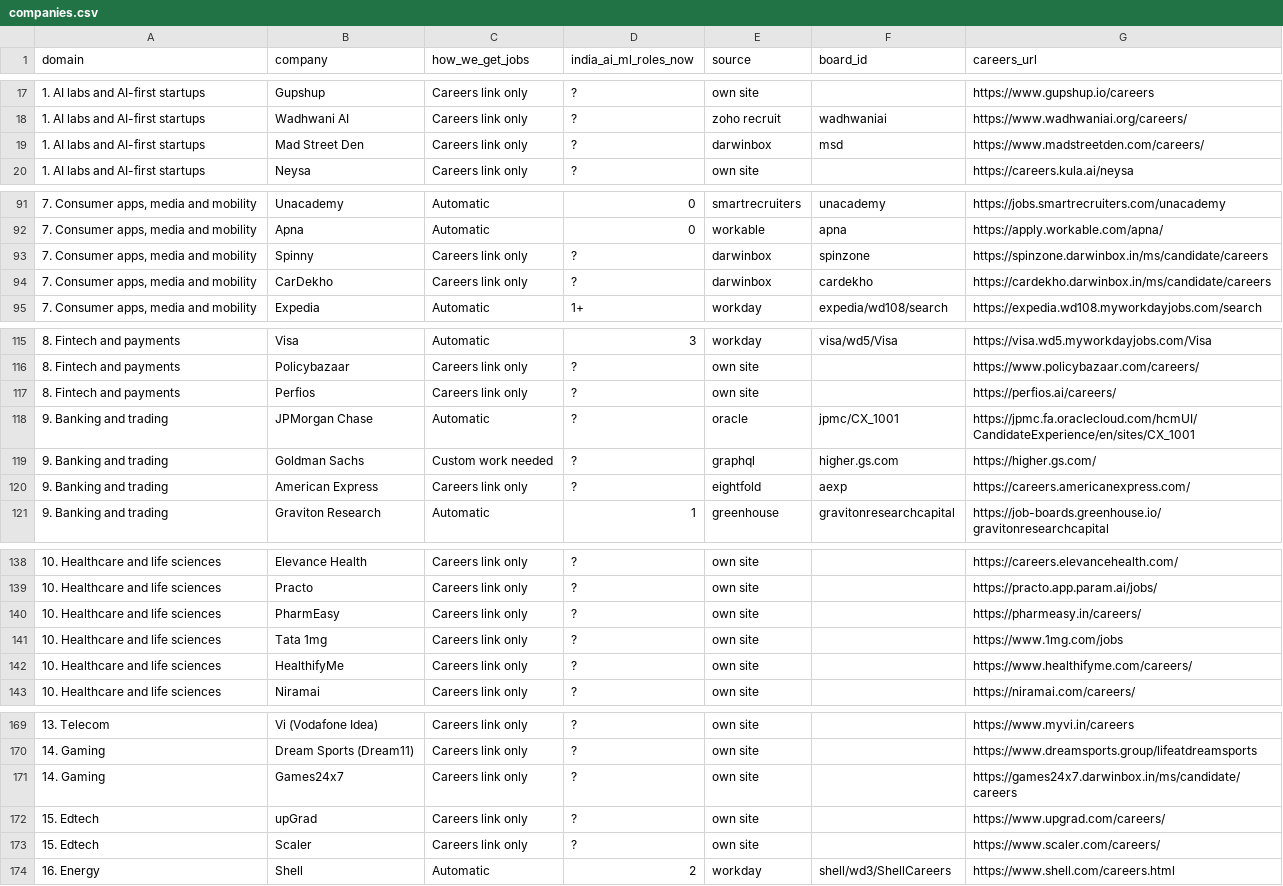
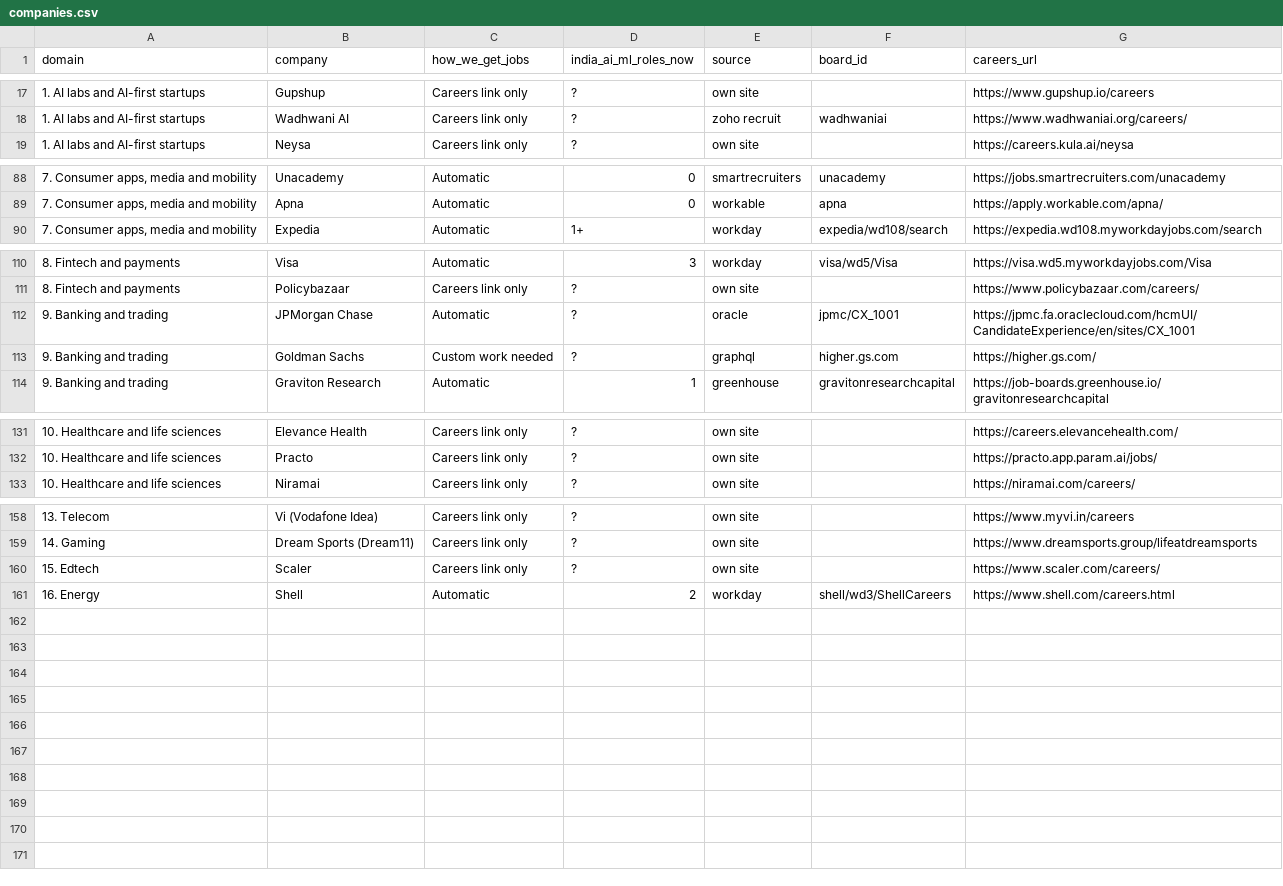
Before and after one commit to datawithsuman/datawithsuman.github.io, a CSV file: new-site/jobs/companies.csv, drawn as a sheet; only a part is shown, gaps mark what is left out; the diff covers the shown part only.

```diff
--- a/new-site/jobs/companies.csv
+++ b/new-site/jobs/companies.csv
@@ -18,3 +18,2 @@ domain,company,how_we_get_jobs,india_ai_ml_roles_now,source,board_id,careers_url
 1. AI labs and AI-first startups,Wadhwani AI,Careers link only,?,zoho recruit,wadhwaniai,https://www.wadhwaniai.org/careers/
-1. AI labs and AI-first startups,Mad Street Den,Careers link only,?,darwinbox,msd,https://www.madstreetden.com/careers/
 1. AI labs and AI-first startups,Neysa,Careers link only,?,own site,,https://careers.kula.ai/neysa
@@ -92,4 +89,2 @@ domain,company,how_we_get_jobs,india_ai_ml_roles_now,source,board_id,careers_url
 "7. Consumer apps, media and mobility",Apna,Automatic,0,workable,apna,https://apply.workable.com/apna/
-"7. Consumer apps, media and mobility",Spinny,Careers link only,?,darwinbox,spinzone,https://spinzone.darwinbox.in/ms/candidate/careers
-"7. Consumer apps, media and mobility",CarDekho,Careers link only,?,darwinbox,cardekho,https://cardekho.darwinbox.in/ms/candidate/careers
 "7. Consumer apps, media and mobility",Expedia,Automatic,1+,workday,expedia/wd108/search,https://expedia.wd108.myworkdayjobs.com/search
@@ -116,6 +111,4 @@ domain,company,how_we_get_jobs,india_ai_ml_roles_now,source,board_id,careers_url
 8. Fintech and payments,Policybazaar,Careers link only,?,own site,,https://www.policybazaar.com/careers/
-8. Fintech and payments,Perfios,Careers link only,?,own site,,https://perfios.ai/careers/
 9. Banking and trading,JPMorgan Chase,Automatic,?,oracle,jpmc/CX_1001,https://jpmc.fa.oraclecloud.com/hcmUI/CandidateExperience/en/sites/CX_1001
 9. Banking and trading,Goldman Sachs,Custom work needed,?,graphql,higher.gs.com,https://higher.gs.com/
-9. Banking and trading,American Express,Careers link only,?,eightfold,aexp,https://careers.americanexpress.com/
 9. Banking and trading,Graviton Research,Automatic,1,greenhouse,gravitonresearchcapital,https://job-boards.greenhouse.io/gravitonresearchcapital
@@ -139,5 +132,2 @@ domain,company,how_we_get_jobs,india_ai_ml_roles_now,source,board_id,careers_url
 10. Healthcare and life sciences,Practo,Careers link only,?,own site,,https://practo.app.param.ai/jobs/
-10. Healthcare and life sciences,PharmEasy,Careers link only,?,own site,,https://pharmeasy.in/careers/
-10. Healthcare and life sciences,Tata 1mg,Careers link only,?,own site,,https://www.1mg.com/jobs
-10. Healthcare and life sciences,HealthifyMe,Careers link only,?,own site,,https://www.healthifyme.com/careers/
 10. Healthcare and life sciences,Niramai,Careers link only,?,own site,,https://niramai.com/careers/
@@ -170,4 +159,2 @@ domain,company,how_we_get_jobs,india_ai_ml_roles_now,source,board_id,careers_url
 14. Gaming,Dream Sports (Dream11),Careers link only,?,own site,,https://www.dreamsports.group/lifeatdreamsports
-14. Gaming,Games24x7,Careers link only,?,own site,,https://games24x7.darwinbox.in/ms/candidate/careers
-15. Edtech,upGrad,Careers link only,?,own site,,https://www.upgrad.com/careers/
 15. Edtech,Scaler,Careers link only,?,own site,,https://www.scaler.com/careers/
```
Also changed, not shown: 3 removed rows elsewhere in this file.
